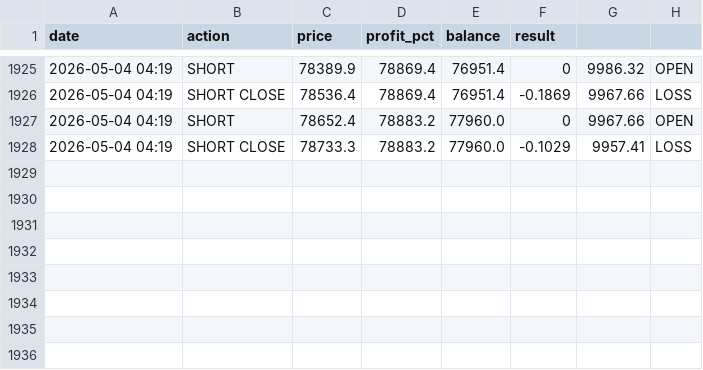
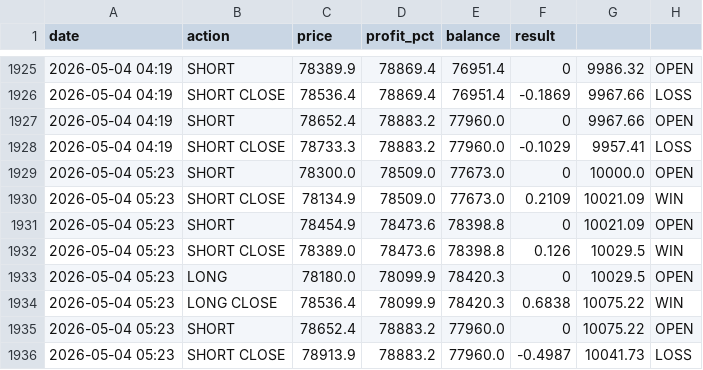
Before and after one commit to MrReaderhash/btc-rl-agent, a CSV file: btc_rl_agent/trades_log.csv, drawn as a sheet; only a part is shown, gaps mark what is left out.

```diff
--- a/btc_rl_agent/trades_log.csv
+++ b/btc_rl_agent/trades_log.csv
@@ -1928 +1928,9 @@ date,action,price,profit_pct,balance,result
 2026-05-04 04:19,SHORT CLOSE,78733.3,78883.2,77960.0,-0.1029,9957.41,LOSS
+2026-05-04 05:23,SHORT,78300.0,78509.0,77673.0,0,10000.0,OPEN
+2026-05-04 05:23,SHORT CLOSE,78134.9,78509.0,77673.0,0.2109,10021.09,WIN
+2026-05-04 05:23,SHORT,78454.9,78473.6,78398.8,0,10021.09,OPEN
+2026-05-04 05:23,SHORT CLOSE,78389.0,78473.6,78398.8,0.126,10029.5,WIN
+2026-05-04 05:23,LONG,78180.0,78099.9,78420.3,0,10029.5,OPEN
+2026-05-04 05:23,LONG CLOSE,78536.4,78099.9,78420.3,0.6838,10075.22,WIN
+2026-05-04 05:23,SHORT,78652.4,78883.2,77960.0,0,10075.22,OPEN
+2026-05-04 05:23,SHORT CLOSE,78913.9,78883.2,77960.0,-0.4987,10041.73,LOSS
```
Also changed, not shown: 4 other files.
